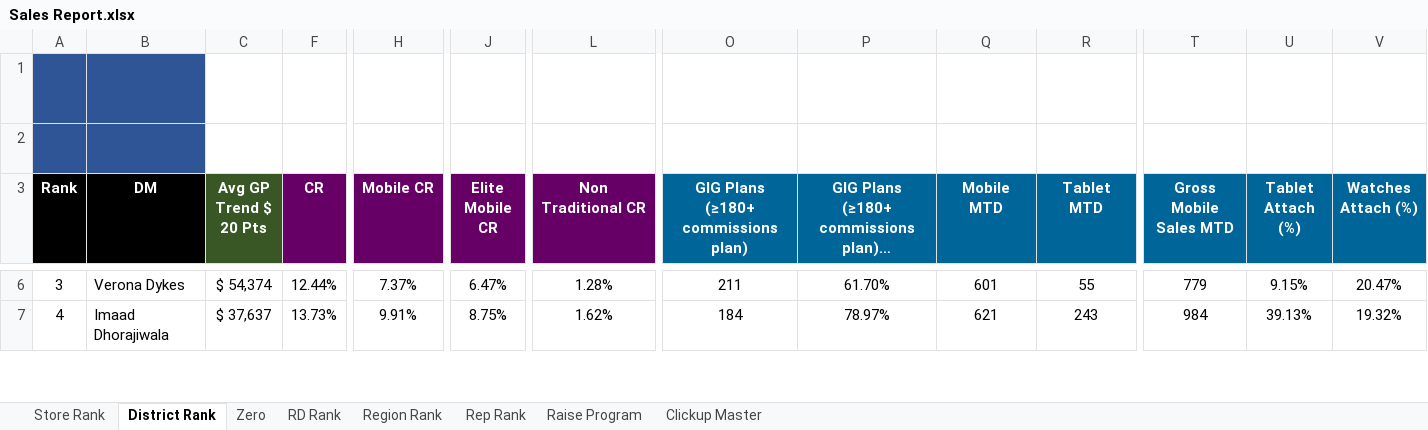
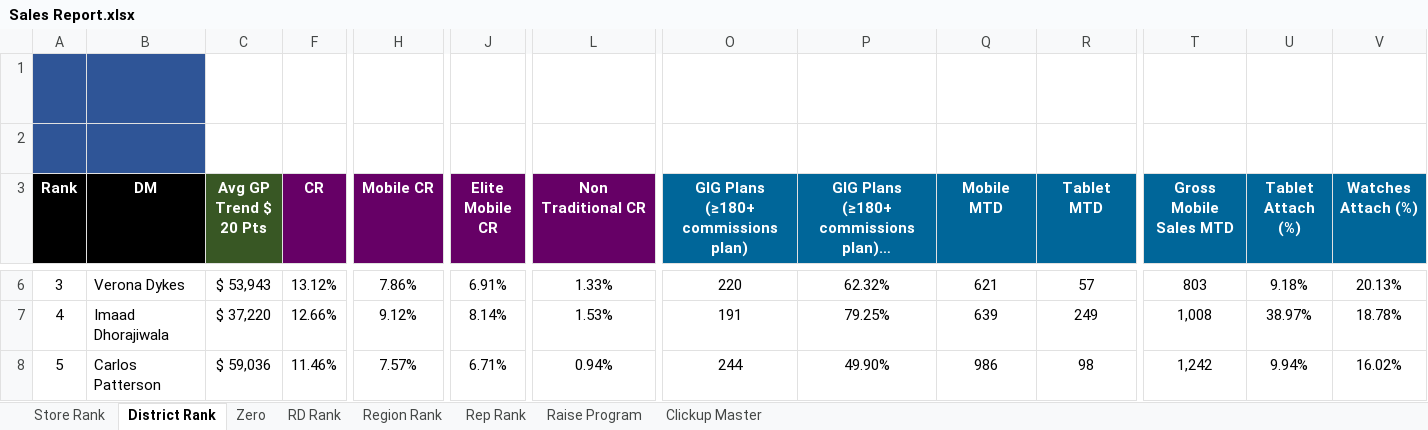
Before and after one commit to BlufoxMobile/Daily-Sales-Report, an Excel workbook: data/Sales Report.xlsx, sheet District Rank, drawn as a sheet; only a part is shown, gaps mark what is left out; long unchanged cells end in …; values as stored, in another font and other column widths than the file's, no borders; charts and pictures and conditional formats not drawn; rows hold the shown columns only; the diff covers the shown part only; the diff names each change by its address in the sheet, - before the commit and + after, or states it on an @@ line.

```diff
--- a/data/Sales Report.xlsx (sheet District Rank)
+++ b/data/Sales Report.xlsx (sheet District Rank)
-C6 (Avg GP Trend $ 20 Pts): $ 54,374
+C6 (Avg GP Trend $ 20 Pts): $ 53,943
-F6 (CR): 12.44%
+F6 (CR): 13.12%
-H6 (Mobile CR): 7.37%
+H6 (Mobile CR): 7.86%
-J6 (Elite Mobile CR): 6.47%
+J6 (Elite Mobile CR): 6.91%
-L6 (Non Traditional CR): 1.28%
+L6 (Non Traditional CR): 1.33%
-O6: 211
+O6: 220
-P6: 61.70%
+P6: 62.32%
-Q6 (Mobile MTD): 601
+Q6 (Mobile MTD): 621
-R6 (Tablet MTD): 55
+R6 (Tablet MTD): 57
-T6 (Gross Mobile Sales MTD): 779
+T6 (Gross Mobile Sales MTD): 803
-U6 (Tablet Attach (%)): 9.15%
+U6 (Tablet Attach (%)): 9.18%
-V6 (Watches Attach (%)): 20.47%
+V6 (Watches Attach (%)): 20.13%
-C7 (Avg GP Trend $ 20 Pts): $ 37,637
+C7 (Avg GP Trend $ 20 Pts): $ 37,220
-F7 (CR): 13.73%
+F7 (CR): 12.66%
-H7 (Mobile CR): 9.91%
+H7 (Mobile CR): 9.12%
-J7 (Elite Mobile CR): 8.75%
+J7 (Elite Mobile CR): 8.14%
-L7 (Non Traditional CR): 1.62%
+L7 (Non Traditional CR): 1.53%
-O7: 184
+O7: 191
-P7: 78.97%
+P7: 79.25%
-Q7 (Mobile MTD): 621
+Q7 (Mobile MTD): 639
-R7 (Tablet MTD): 243
+R7 (Tablet MTD): 249
-T7 (Gross Mobile Sales MTD): 984
+T7 (Gross Mobile Sales MTD): 1,008
-U7 (Tablet Attach (%)): 39.13%
+U7 (Tablet Attach (%)): 38.97%
-V7 (Watches Attach (%)): 19.32%
+V7 (Watches Attach (%)): 18.78%
+row 8: 5 | Carlos Patterson | $ 59,036 | 11.46% | 7.57% | 6.71% | 0.94% | 244 | 49.90% | 986 | 98 | 1,242 | 9.94% | 16.02%
```
Also changed, not shown: 2 added rows, 3 removed rows and 447 edited cells elsewhere in this sheet, sheet Rep Rank, sheet Store Rank, sheet Zero, sheet RD Rank, sheet Region Rank, sheet Raise Program, hidden cells.
